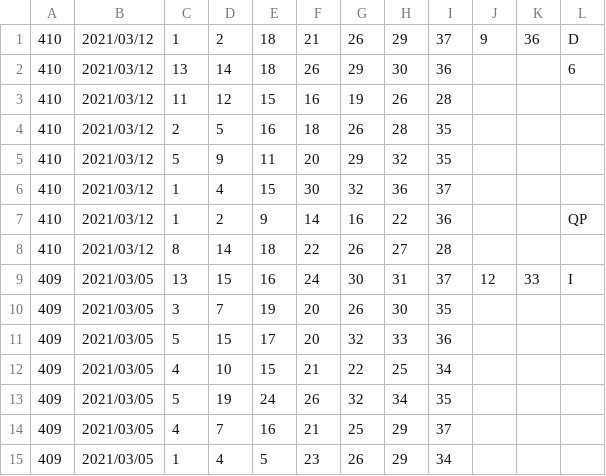
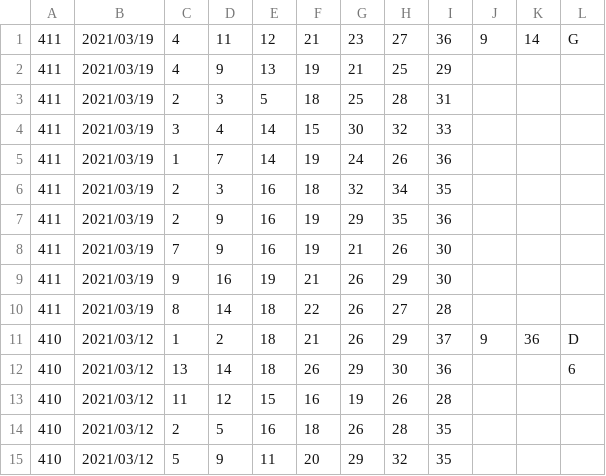
Before and after one commit to vpn62399/memo, a CSV file: loto7c.csv, drawn as a sheet; only a part is shown; the shorter side is filled out with more unchanged rows.

```diff
--- a/loto7c.csv
+++ b/loto7c.csv
@@ -1 +1,11 @@
+411,2021/03/19,4,11,12,21,23,27,36,9,14,G,
+411,2021/03/19,4,9,13,19,21,25,29
+411,2021/03/19,2,3,5,18,25,28,31
+411,2021/03/19,3,4,14,15,30,32,33
+411,2021/03/19,1,7,14,19,24,26,36
+411,2021/03/19,2,3,16,18,32,34,35
+411,2021/03/19,2,9,16,19,29,35,36
+411,2021/03/19,7,9,16,19,21,26,30
+411,2021/03/19,9,16,19,21,26,29,30
+411,2021/03/19,8,14,18,22,26,27,28
 410,2021/03/12,1,2,18,21,26,29,37,9,36,D
```
Also changed, not shown: loto7.csv, 3 other files.
